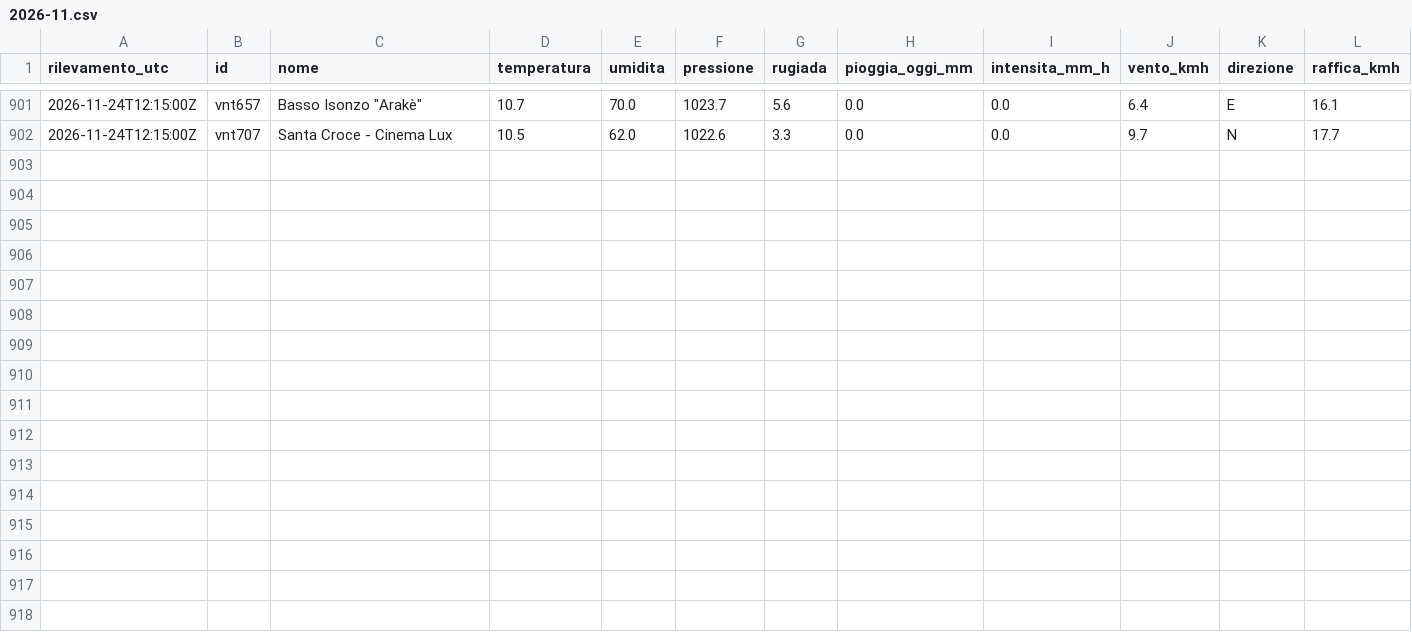
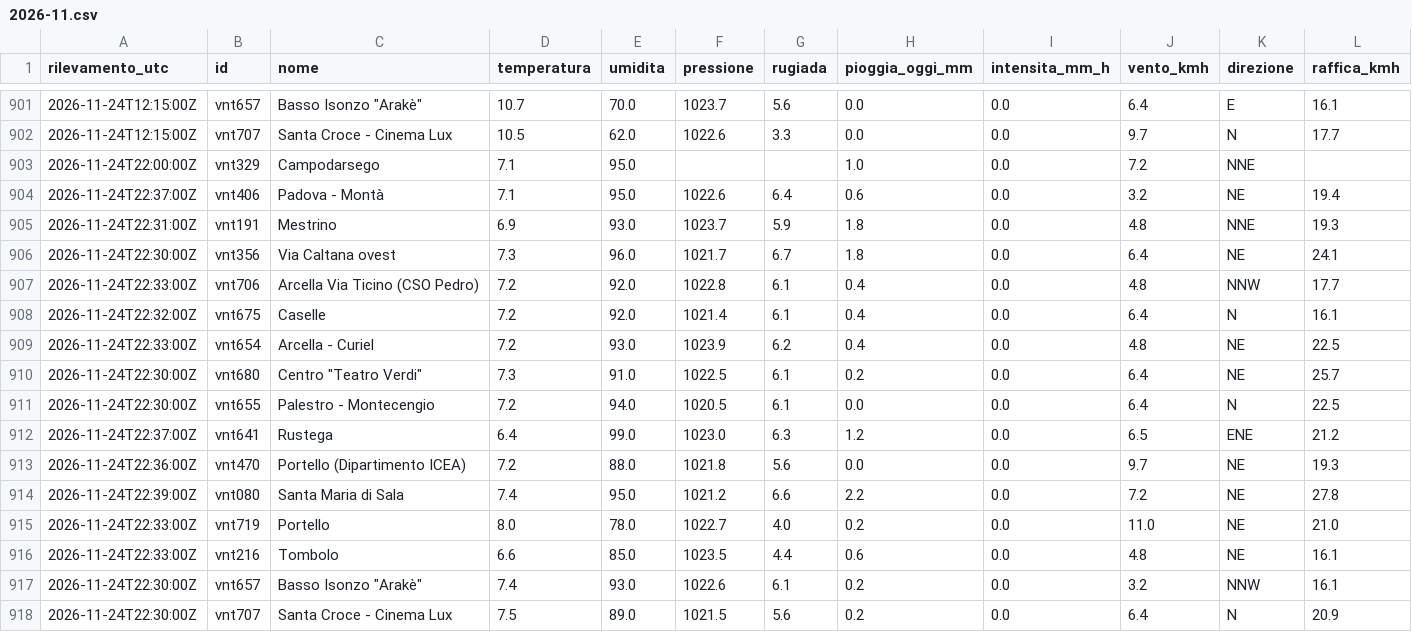
Before and after one commit to simone-9/meteonetwork, a CSV file: data/storico/2026-11.csv, drawn as a sheet; only a part is shown, gaps mark what is left out; the diff names each change by its address in the sheet, - before the commit and + after, or states it on an @@ line.

```diff
--- a/data/storico/2026-11.csv
+++ b/data/storico/2026-11.csv
+row 903: 2026-11-24T22:00:00Z | vnt329 | Campodarsego | 7.1 | 95.0 |  |  | 1.0 | 0.0 | 7.2 | NNE
+row 904: 2026-11-24T22:37:00Z | vnt406 | Padova - Montà | 7.1 | 95.0 | 1022.6 | 6.4 | 0.6 | 0.0 | 3.2 | NE | 19.4
+row 905: 2026-11-24T22:31:00Z | vnt191 | Mestrino | 6.9 | 93.0 | 1023.7 | 5.9 | 1.8 | 0.0 | 4.8 | NNE | 19.3
+row 906: 2026-11-24T22:30:00Z | vnt356 | Via Caltana ovest | 7.3 | 96.0 | 1021.7 | 6.7 | 1.8 | 0.0 | 6.4 | NE | 24.1
+row 907: 2026-11-24T22:33:00Z | vnt706 | Arcella Via Ticino (CSO Pedro) | 7.2 | 92.0 | 1022.8 | 6.1 | 0.4 | 0.0 | 4.8 | NNW | 17.7
+row 908: 2026-11-24T22:32:00Z | vnt675 | Caselle | 7.2 | 92.0 | 1021.4 | 6.1 | 0.4 | 0.0 | 6.4 | N | 16.1
+row 909: 2026-11-24T22:33:00Z | vnt654 | Arcella - Curiel | 7.2 | 93.0 | 1023.9 | 6.2 | 0.4 | 0.0 | 4.8 | NE | 22.5
+row 910: 2026-11-24T22:30:00Z | vnt680 | Centro "Teatro Verdi" | 7.3 | 91.0 | 1022.5 | 6.1 | 0.2 | 0.0 | 6.4 | NE | 25.7
+row 911: 2026-11-24T22:30:00Z | vnt655 | Palestro - Montecengio | 7.2 | 94.0 | 1020.5 | 6.1 | 0.0 | 0.0 | 6.4 | N | 22.5
+row 912: 2026-11-24T22:37:00Z | vnt641 | Rustega | 6.4 | 99.0 | 1023.0 | 6.3 | 1.2 | 0.0 | 6.5 | ENE | 21.2
+row 913: 2026-11-24T22:36:00Z | vnt470 | Portello (Dipartimento ICEA) | 7.2 | 88.0 | 1021.8 | 5.6 | 0.0 | 0.0 | 9.7 | NE | 19.3
+row 914: 2026-11-24T22:39:00Z | vnt080 | Santa Maria di Sala | 7.4 | 95.0 | 1021.2 | 6.6 | 2.2 | 0.0 | 7.2 | NE | 27.8
+row 915: 2026-11-24T22:33:00Z | vnt719 | Portello | 8.0 | 78.0 | 1022.7 | 4.0 | 0.2 | 0.0 | 11.0 | NE | 21.0
+row 916: 2026-11-24T22:33:00Z | vnt216 | Tombolo | 6.6 | 85.0 | 1023.5 | 4.4 | 0.6 | 0.0 | 4.8 | NE | 16.1
+row 917: 2026-11-24T22:30:00Z | vnt657 | Basso Isonzo "Arakè" | 7.4 | 93.0 | 1022.6 | 6.1 | 0.2 | 0.0 | 3.2 | NNW | 16.1
+row 918: 2026-11-24T22:30:00Z | vnt707 | Santa Croce - Cinema Lux | 7.5 | 89.0 | 1021.5 | 5.6 | 0.2 | 0.0 | 6.4 | N | 20.9
```
Also changed, not shown: 1 other file.
